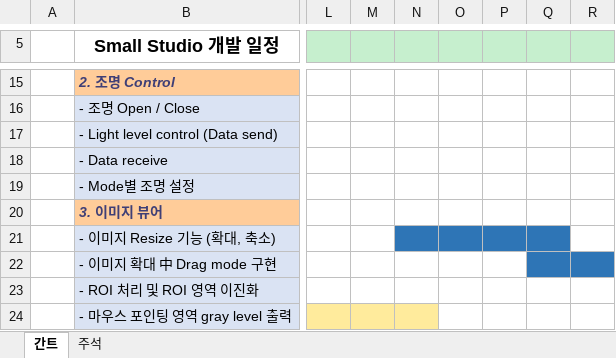
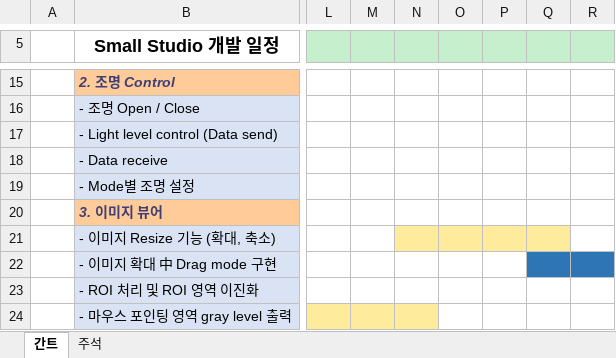
Before and after one commit to HKJang95/small_studio, an Excel workbook: 간트차트 (자동 저장됨).xlsx, sheet 간트, drawn as a sheet; only a part is shown, gaps mark what is left out; values as stored, in another font and other column widths than the file's, no borders; charts and pictures not drawn; the diff names each change by its address in the sheet, - before the commit and + after, or states it on an @@ line.

```diff
--- a/간트차트 (자동 저장됨).xlsx (sheet 간트)
+++ b/간트차트 (자동 저장됨).xlsx (sheet 간트)
-N21:Q21 fill: #2E75B6
+N21:Q21 fill: #FFEB9C
```
Also changed, not shown: 15 other files.
